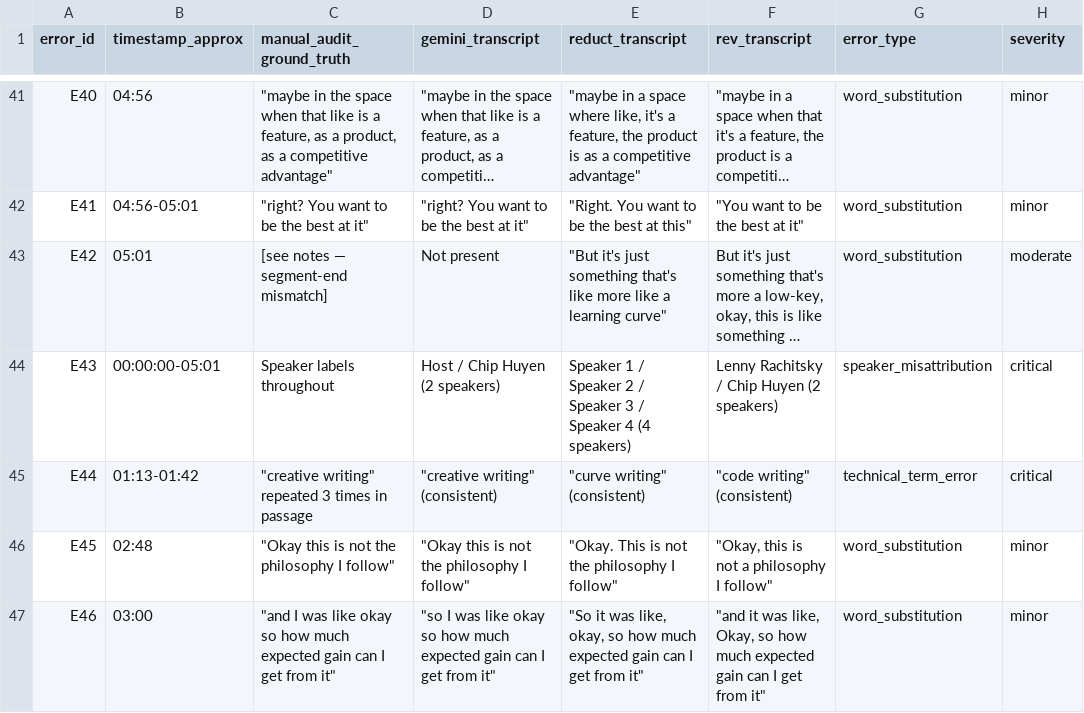
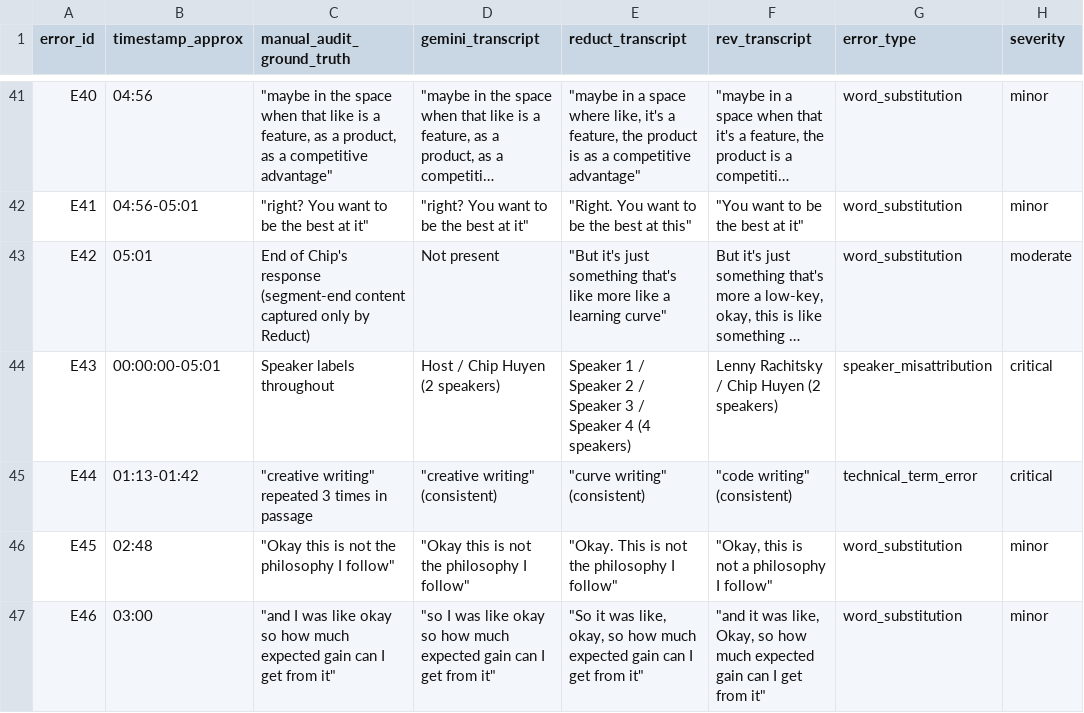
Before and after one commit to ldwttprat/evals-squared-experiment, a CSV file: data/transcription_divergences.csv, drawn as a sheet; only a part is shown, gaps mark what is left out; long unchanged cells end in …; the diff covers the shown part only; the diff names each change by its address in the sheet, - before the commit and + after, or states it on an @@ line.

Commit message:
Replace ambiguity flags with single-phrase ground-truth readings; update SCHEMA convention

```diff
--- a/data/transcription_divergences.csv
+++ b/data/transcription_divergences.csv
-C43 (manual_audit_ground_truth): [see notes — segment-end mismatch]
+C43 (manual_audit_ground_truth): End of Chip's response (segment-end content captured only by Reduct)
```
Also changed, not shown: 10 edited cells elsewhere in this file, 1 other file.
